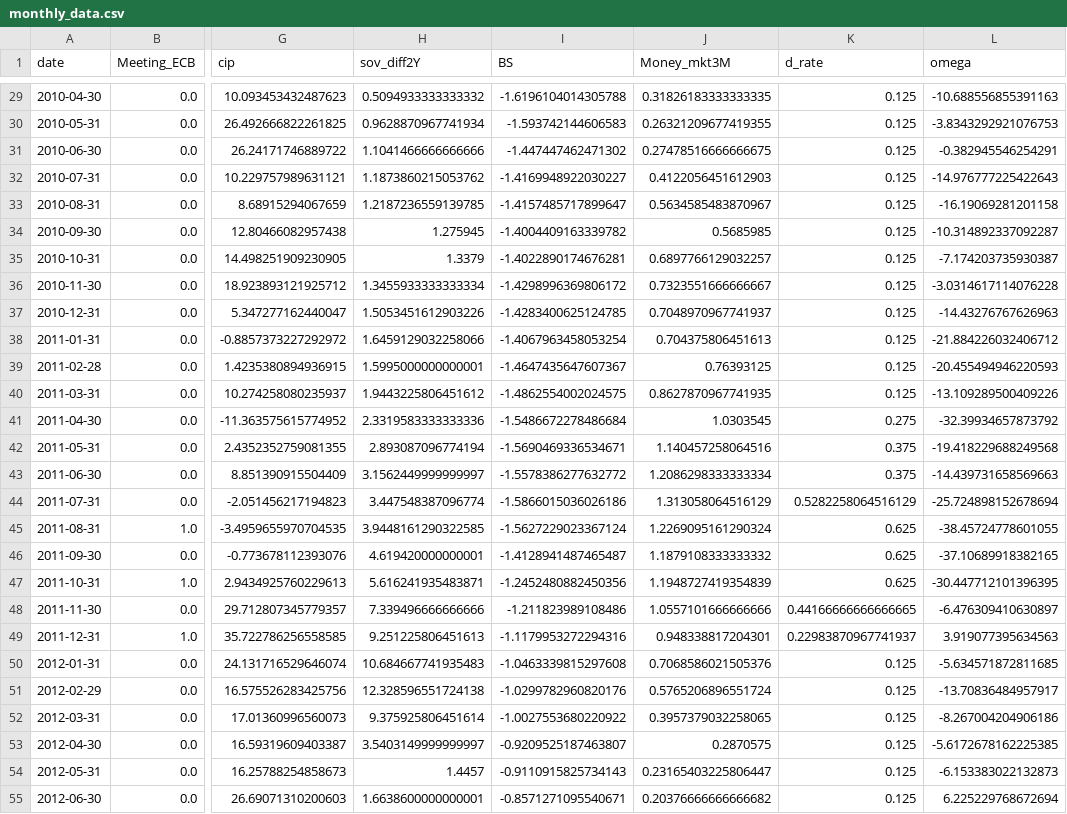
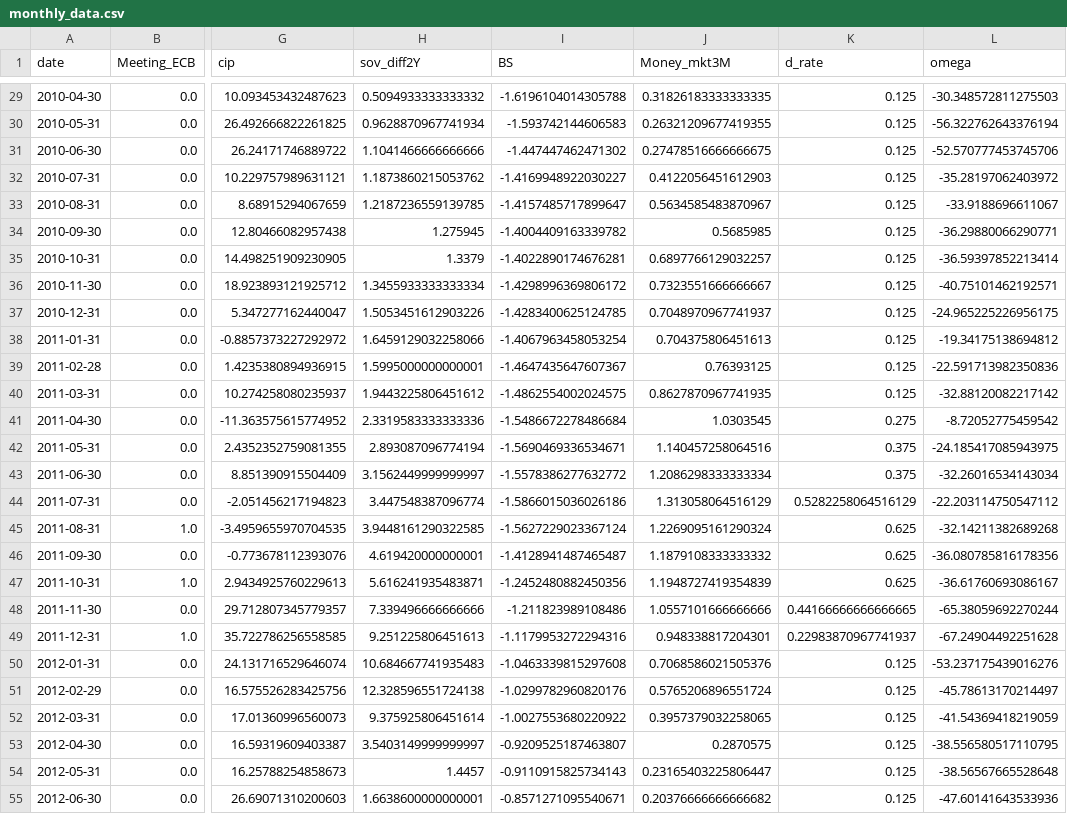
Before and after one commit to MathieuGir/Macroeconometrics-QE-on-FX, a CSV file: data/cleaned data/monthly_data.csv, drawn as a sheet; only a part is shown, gaps mark what is left out; the diff covers the shown part only; the diff names each change by its address in the sheet, - before the commit and + after, or states it on an @@ line.

Commit message:
changing omega

```diff
--- a/data/cleaned data/monthly_data.csv
+++ b/data/cleaned data/monthly_data.csv
-L29 (omega): -10.688556855391163
+L29 (omega): -30.348572811275503
-L30 (omega): -3.8343292921076753
+L30 (omega): -56.322762643376194
-L31 (omega): -0.382945546254291
+L31 (omega): -52.570777453745706
-L32 (omega): -14.976777225422643
+L32 (omega): -35.28197062403972
-L33 (omega): -16.19069281201158
+L33 (omega): -33.9188696611067
-L34 (omega): -10.314892337092287
+L34 (omega): -36.29880066290771
-L35 (omega): -7.174203735930387
+L35 (omega): -36.59397852213414
-L36 (omega): -3.0314617114076228
+L36 (omega): -40.75101462192571
-L37 (omega): -14.43276767626963
+L37 (omega): -24.965225226956175
-L38 (omega): -21.884226032406712
+L38 (omega): -19.34175138694812
-L39 (omega): -20.455494946220593
+L39 (omega): -22.591713982350836
-L40 (omega): -13.109289500409226
+L40 (omega): -32.88120082217142
-L41 (omega): -32.39934657873792
+L41 (omega): -8.72052775459542
-L42 (omega): -19.418229688249568
+L42 (omega): -24.185417085943975
-L43 (omega): -14.439731658569663
+L43 (omega): -32.26016534143034
-L44 (omega): -25.724898152678694
+L44 (omega): -22.203114750547112
-L45 (omega): -38.45724778601055
+L45 (omega): -32.14211382689268
-L46 (omega): -37.10689918382165
+L46 (omega): -36.080785816178356
-L47 (omega): -30.447712101396395
+L47 (omega): -36.61760693086167
-L48 (omega): -6.476309410630897
+L48 (omega): -65.38059692270244
-L49 (omega): 3.919077395634563
+L49 (omega): -67.24904492251628
-L50 (omega): -5.634571872811685
+L50 (omega): -53.237175439016276
-L51 (omega): -13.70836484957917
+L51 (omega): -45.78613170214497
-L52 (omega): -8.267004204906186
+L52 (omega): -41.54369418219059
-L53 (omega): -5.6172678162225385
+L53 (omega): -38.556580517110795
-L54 (omega): -6.153383022132873
+L54 (omega): -38.56567665528648
-L55 (omega): 6.225229768672694
+L55 (omega): -47.60141643533936
```
Also changed, not shown: 138 edited cells elsewhere in this file, 2 other files.
